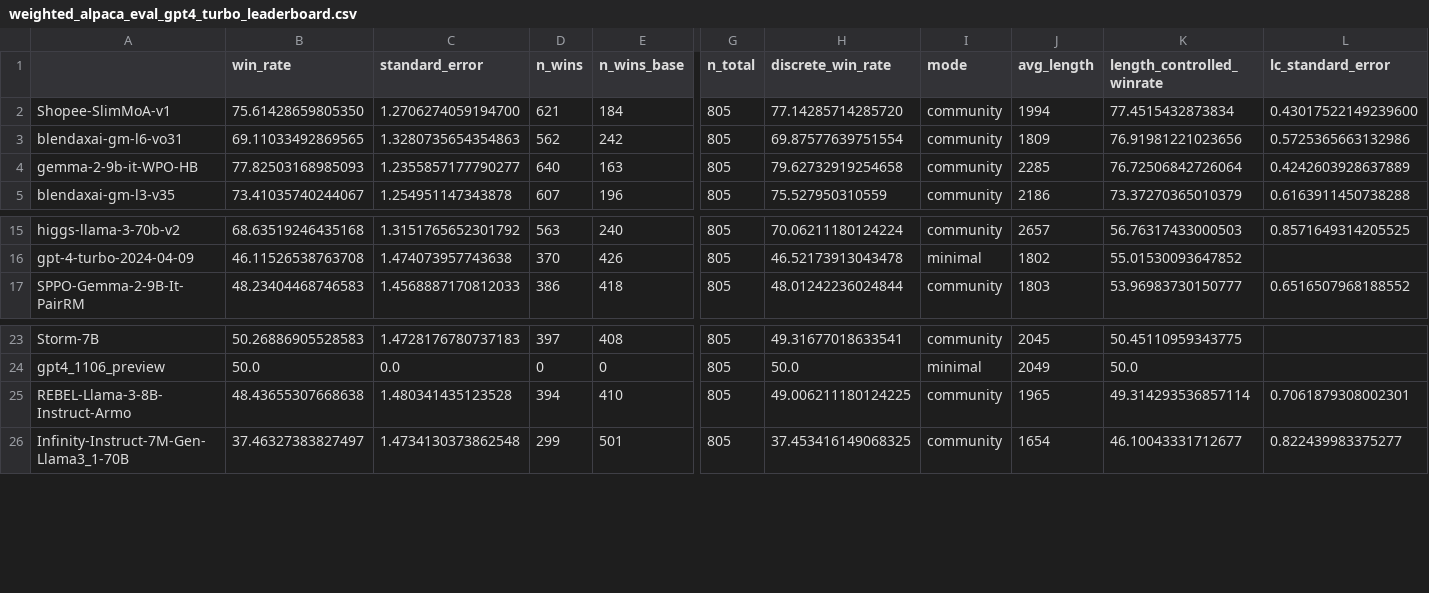
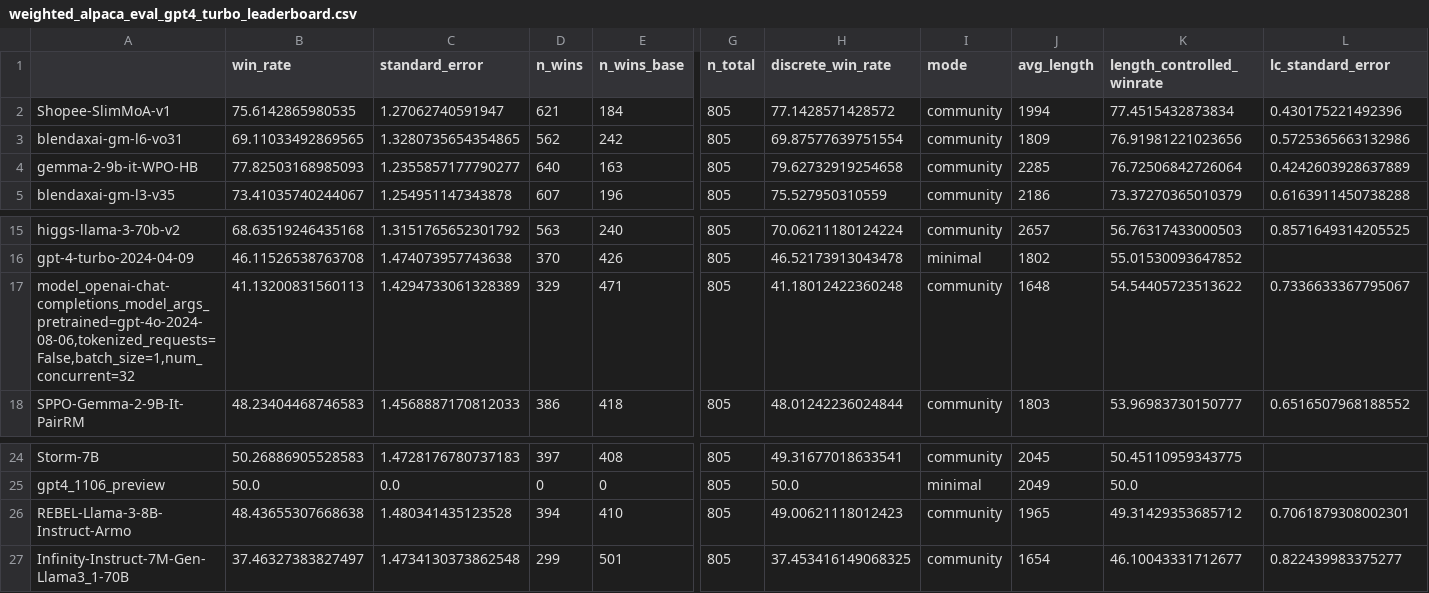
Before and after one commit to younesbelkada/evalchemy, a CSV file: eval/chat_benchmarks/alpaca_eval/src/alpaca_eval/leaderboards/data_AlpacaEval_2/weighted_alpaca_eval_gpt4_turbo_leaderboard.csv, drawn as a sheet; only a part is shown, gaps mark what is left out; addresses are those after the commit; rows hold the shown columns only; the diff names each change by its address in the sheet, - before the commit and + after, or states it on an @@ line.

```diff
--- a/eval/chat_benchmarks/alpaca_eval/src/alpaca_eval/leaderboards/data_AlpacaEval_2/weighted_alpaca_eval_gpt4_turbo_leaderboard.csv
+++ b/eval/chat_benchmarks/alpaca_eval/src/alpaca_eval/leaderboards/data_AlpacaEval_2/weighted_alpaca_eval_gpt4_turbo_leaderboard.csv
-B2 (win_rate): 75.61428659805350
+B2 (win_rate): 75.6142865980535
-C2 (standard_error): 1.2706274059194700
+C2 (standard_error): 1.27062740591947
-H2 (discrete_win_rate): 77.14285714285720
+H2 (discrete_win_rate): 77.1428571428572
-L2 (lc_standard_error): 0.43017522149239600
+L2 (lc_standard_error): 0.430175221492396
-C3 (standard_error): 1.3280735654354863
+C3 (standard_error): 1.3280735654354865
+row 17: model_openai-chat-completions_model_args_pretrained=gpt-4o-2024-08-06,tokenized_requests=False,batch_size=1,num_concurrent=32 | 41.13200831560113 | 1.4294733061328389 | 329 | 471 | 805 | 41.18012422360248 | community | 1648 | 54.54405723513622 | 0.7336633367795067
-H26 (discrete_win_rate): 49.006211180124225
+H26 (discrete_win_rate): 49.00621118012423
-K26 (length_controlled_winrate): 49.314293536857114
+K26 (length_controlled_winrate): 49.31429353685712
```
Also changed, not shown: eval/chat_benchmarks/alpaca_eval/src/alpaca_eval/metrics/weights/weighted_alpaca_eval_gpt4_turbo/length_controlled_v1/baseline_gpt4_1106_preview.csv, 2 other files.
